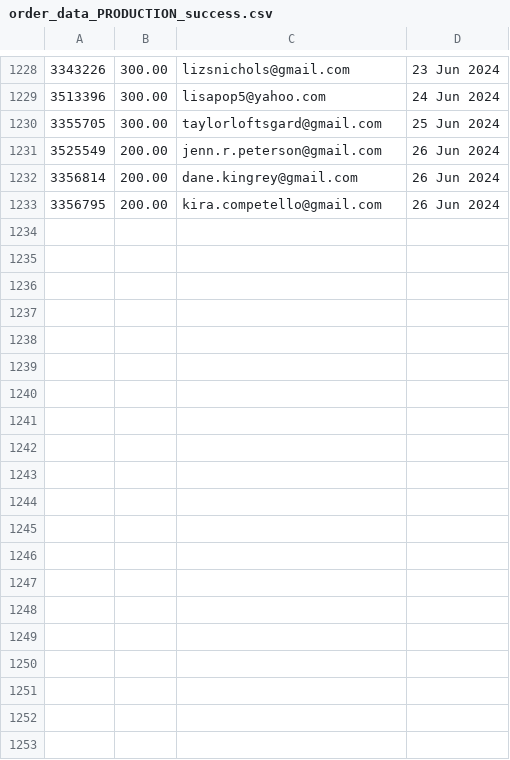
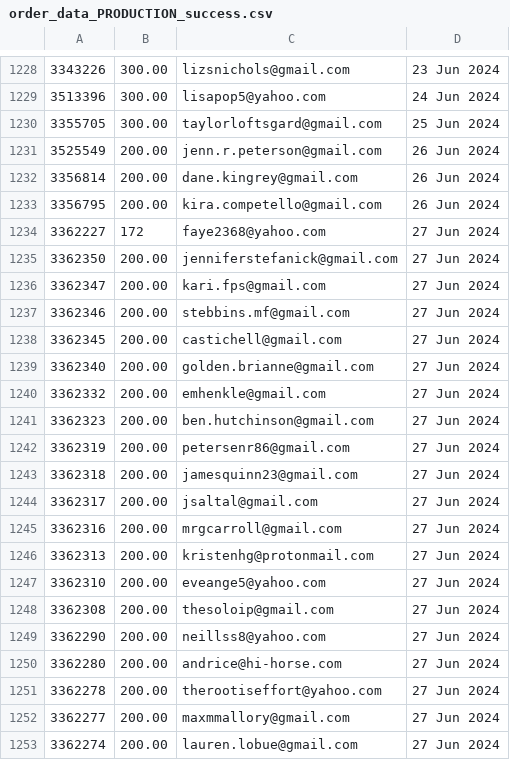
Before and after one commit to required777/TD-Testing-ffcsa_scripts, a CSV file: localline/data/order_data_PRODUCTION_success.csv, drawn as a sheet; only a part is shown, gaps mark what is left out; the diff covers the shown part only.

Commit message:
Update data files

```diff
--- a/localline/data/order_data_PRODUCTION_success.csv
+++ b/localline/data/order_data_PRODUCTION_success.csv
@@ -1233 +1233,21 @@
 3356795,200.00,kira.competello@gmail.com,26 Jun 2024
+3362227,172,faye2368@yahoo.com,27 Jun 2024
+3362350,200.00,jenniferstefanick@gmail.com,27 Jun 2024
+3362347,200.00,kari.fps@gmail.com,27 Jun 2024
+3362346,200.00,stebbins.mf@gmail.com,27 Jun 2024
+3362345,200.00,castichell@gmail.com,27 Jun 2024
+3362340,200.00,golden.brianne@gmail.com,27 Jun 2024
+3362332,200.00,emhenkle@gmail.com,27 Jun 2024
+3362323,200.00,ben.hutchinson@gmail.com,27 Jun 2024
+3362319,200.00,petersenr86@gmail.com,27 Jun 2024
+3362318,200.00,jamesquinn23@gmail.com,27 Jun 2024
+3362317,200.00,jsaltal@gmail.com,27 Jun 2024
+3362316,200.00,mrgcarroll@gmail.com,27 Jun 2024
+3362313,200.00,kristenhg@protonmail.com,27 Jun 2024
+3362310,200.00,eveange5@yahoo.com,27 Jun 2024
+3362308,200.00,thesoloip@gmail.com,27 Jun 2024
+3362290,200.00,neillss8@yahoo.com,27 Jun 2024
+3362280,200.00,andrice@hi-horse.com,27 Jun 2024
+3362278,200.00,therootiseffort@yahoo.com,27 Jun 2024
+3362277,200.00,maxmmallory@gmail.com,27 Jun 2024
+3362274,200.00,lauren.lobue@gmail.com,27 Jun 2024
```
Also changed, not shown: 22 added rows elsewhere in this file, localline/data/order_data_PRODUCTION_fail.csv.
